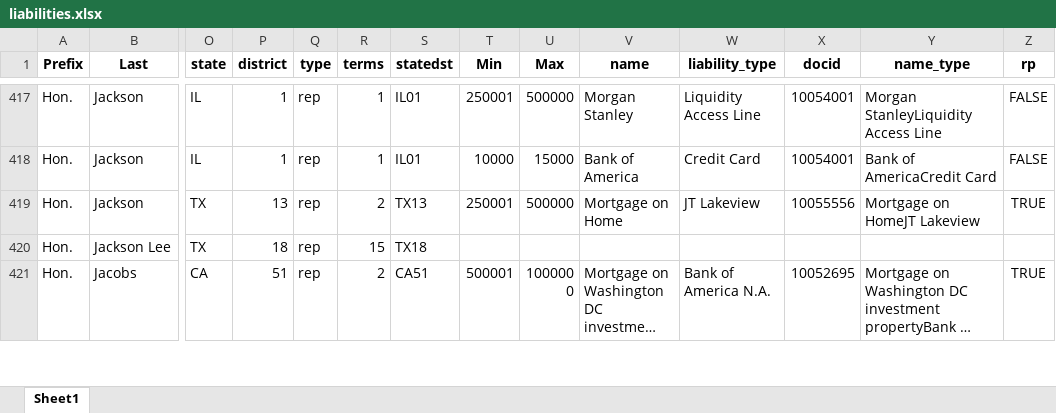
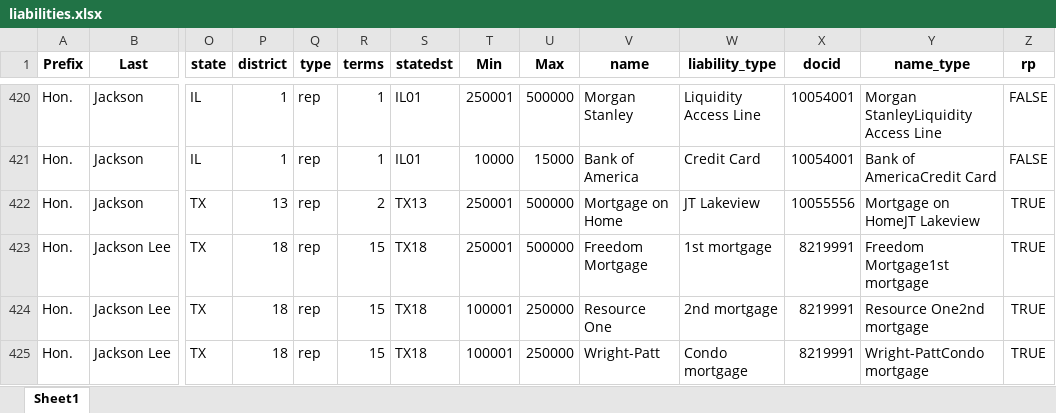
Before and after one commit to Citizen-Codex/pdf-gpt, an Excel workbook: output/liabilities.xlsx, sheet Sheet1, drawn as a sheet; only a part is shown, gaps mark what is left out; the shorter side is filled out with more unchanged rows; long unchanged cells end in …; values as stored, in another font and other column widths than the file's, no borders; addresses are those after the commit; rows hold the shown columns only; the diff covers the shown part only; the diff names each change by its address in the sheet, - before the commit and + after, or states it on an @@ line.

```diff
--- a/output/liabilities.xlsx (sheet Sheet1)
+++ b/output/liabilities.xlsx (sheet Sheet1)
-T423 (Min): (empty)
+T423 (Min): 250001
-U423 (Max): (empty)
+U423 (Max): 500000
-V423 (name): (empty)
+V423 (name): Freedom Mortgage
-W423 (liability_type): (empty)
+W423 (liability_type): 1st mortgage
-X423 (docid): (empty)
+X423 (docid): 8219991
-Y423 (name_type): (empty)
+Y423 (name_type): Freedom Mortgage1st mortgage
-Z423 (rp): (empty)
+Z423 (rp): TRUE
+row 424: Hon. | Jackson Lee | TX | 18 | rep | 15 | TX18 | 100001 | 250000 | Resource One | 2nd mortgage | 8219991 | Resource One2nd mortgage | TRUE
+row 425: Hon. | Jackson Lee | TX | 18 | rep | 15 | TX18 | 100001 | 250000 | Wright-Patt | Condo mortgage | 8219991 | Wright-PattCondo mortgage | TRUE
```
Also changed, not shown: 5 added rows and 23 edited cells elsewhere in this sheet, manual_data/assets_2022FD_manual.xlsx, manual_data/liabilities_2022FD_manual.xlsx, 5 other files.
